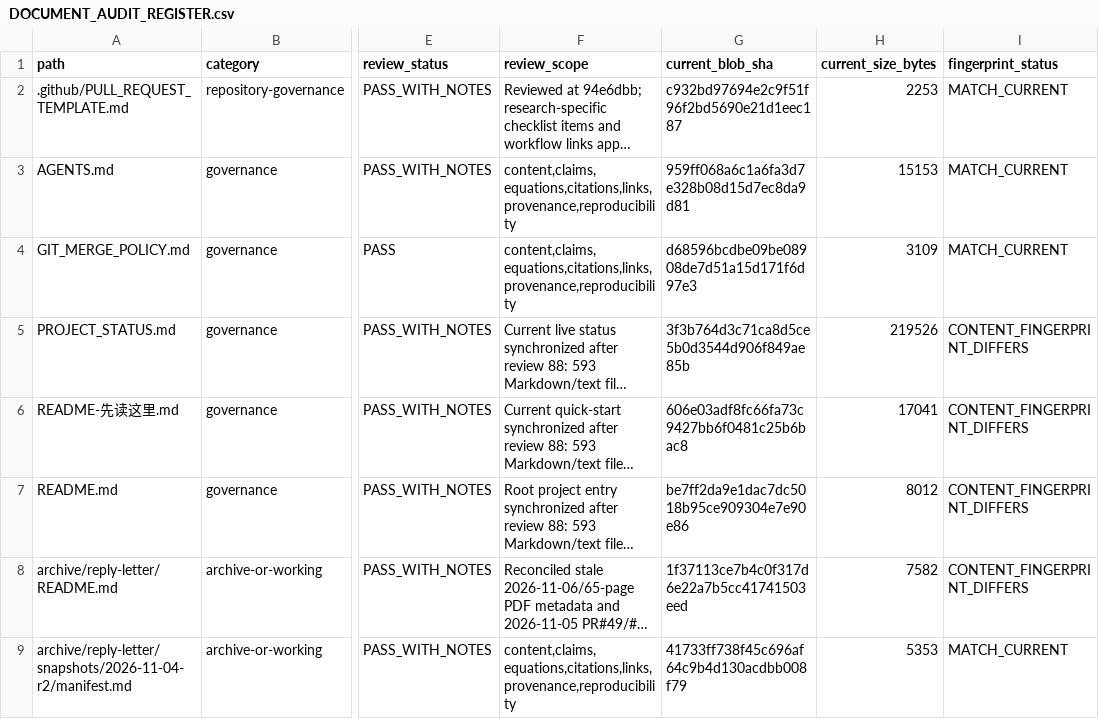
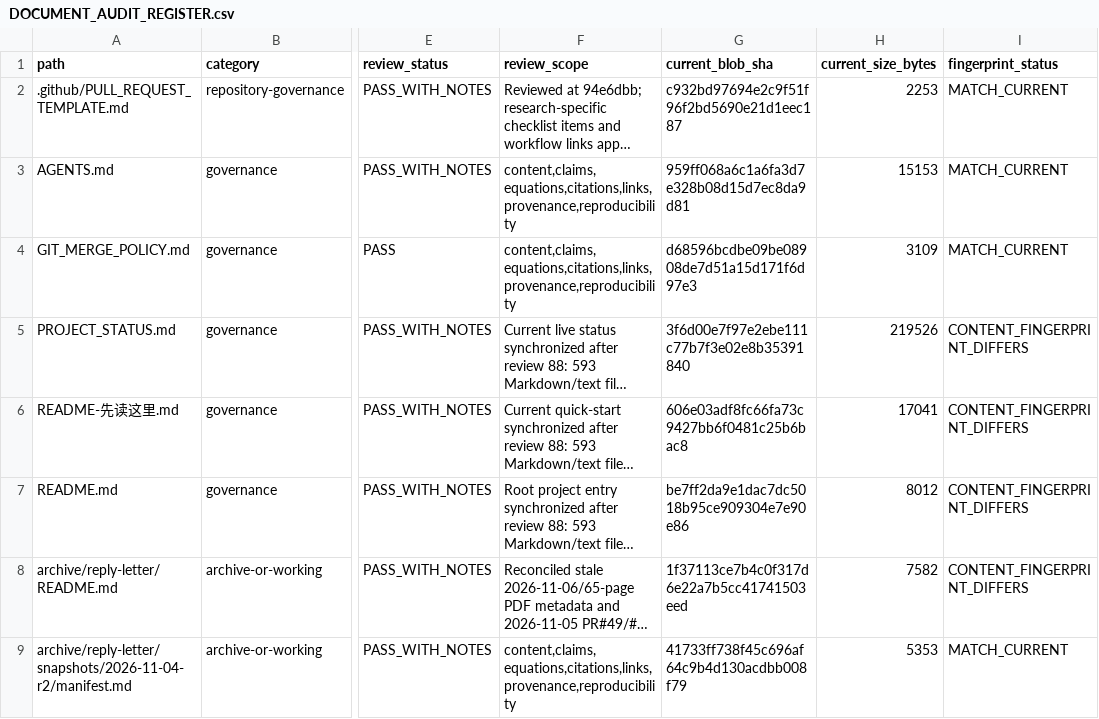
Before and after one commit to lm846802297-bit/axial-vector-review-response, a CSV file: docs/repository-management/DOCUMENT_AUDIT_REGISTER.csv, drawn as a sheet; only a part is shown, gaps mark what is left out; long unchanged cells end in …; the diff names each change by its address in the sheet, - before the commit and + after, or states it on an @@ line.

Commit message:
Refresh status fingerprint after review heading sync

```diff
--- a/docs/repository-management/DOCUMENT_AUDIT_REGISTER.csv
+++ b/docs/repository-management/DOCUMENT_AUDIT_REGISTER.csv
-G5 (current_blob_sha): 3f3b764d3c71ca8d5ce5b0d3544d906f849ae85b
+G5 (current_blob_sha): 3f6d00e7f97e2ebe111c77b7f3e02e8b35391840
```
